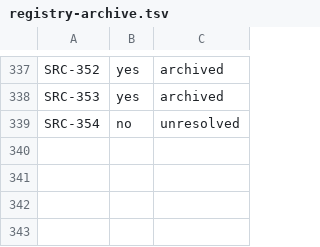
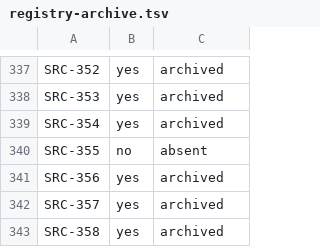
Before and after one commit to luispsalas/applied-ai-concepts, a TSV file: scripts/registry-archive.tsv, drawn as a sheet; only a part is shown, gaps mark what is left out.

```diff
--- a/scripts/registry-archive.tsv
+++ b/scripts/registry-archive.tsv
@@ -338,2 +338,6 @@ SRC-352	yes	archived
 SRC-353	yes	archived
-SRC-354	no	unresolved
+SRC-354	yes	archived
+SRC-355	no	absent
+SRC-356	yes	archived
+SRC-357	yes	archived
+SRC-358	yes	archived
```
Also changed, not shown: scripts/tracker-export.tsv, 7 other files.
